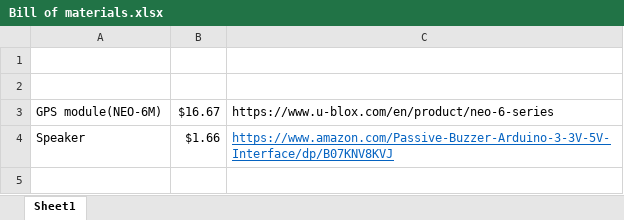
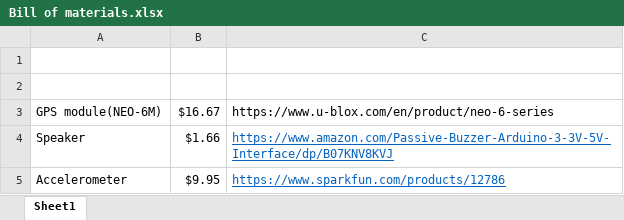
Before and after one commit to ErickCortez98/EE-109K---PCB-Design, an Excel workbook: Bill of materials.xlsx, sheet Sheet1, drawn as a sheet; values as stored, in another font and other column widths than the file's, no borders; the diff names each change by its address in the sheet, - before the commit and + after, or states it on an @@ line.

Commit message:
Added Accellerometer and sparkfun sensor library

```diff
--- a/Bill of materials.xlsx (sheet Sheet1)
+++ b/Bill of materials.xlsx (sheet Sheet1)
+row 5: Accelerometer | $9.95 | https://www.sparkfun.com/products/12786
```
Also changed, not shown: 1 other file.
